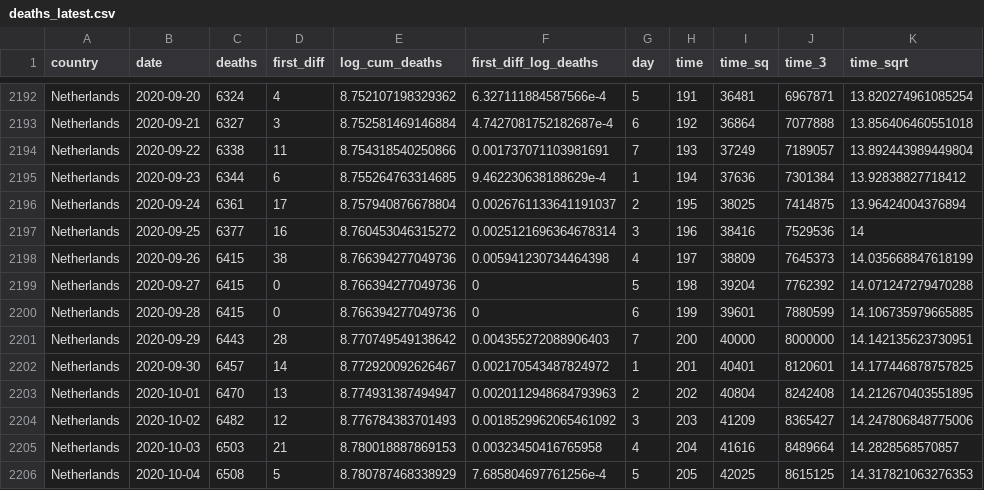
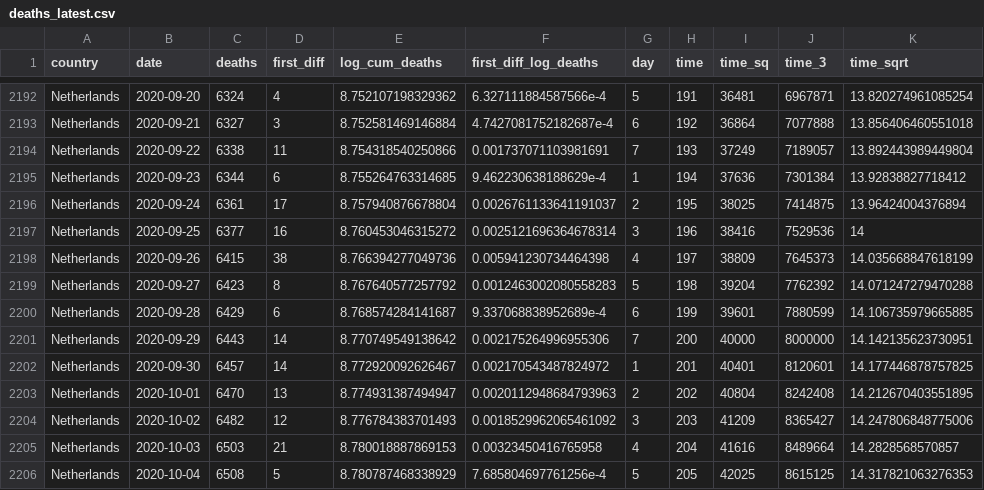
Before and after one commit to joelhay/joelhay.github.io, a CSV file: Daily_Datafiles/deaths_latest.csv, drawn as a sheet; only a part is shown, gaps mark what is left out; the diff names each change by its address in the sheet, - before the commit and + after, or states it on an @@ line.

```diff
--- a/Daily_Datafiles/deaths_latest.csv
+++ b/Daily_Datafiles/deaths_latest.csv
-C2199 (deaths): 6415
+C2199 (deaths): 6423
-D2199 (first_diff): 0
+D2199 (first_diff): 8
-E2199 (log_cum_deaths): 8.766394277049736
+E2199 (log_cum_deaths): 8.767640577257792
-F2199 (first_diff_log_deaths): 0
+F2199 (first_diff_log_deaths): 0.0012463002080558283
-C2200 (deaths): 6415
+C2200 (deaths): 6429
-D2200 (first_diff): 0
+D2200 (first_diff): 6
-E2200 (log_cum_deaths): 8.766394277049736
+E2200 (log_cum_deaths): 8.768574284141687
-F2200 (first_diff_log_deaths): 0
+F2200 (first_diff_log_deaths): 9.337068838952689e-4
-D2201 (first_diff): 28
+D2201 (first_diff): 14
-F2201 (first_diff_log_deaths): 0.004355272088906403
+F2201 (first_diff_log_deaths): 0.002175264996955306
```
Also changed, not shown: Daily_Datafiles/daily_latest.csv, 6 other files.
